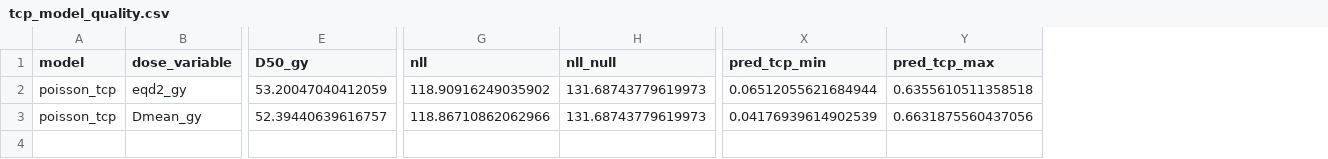
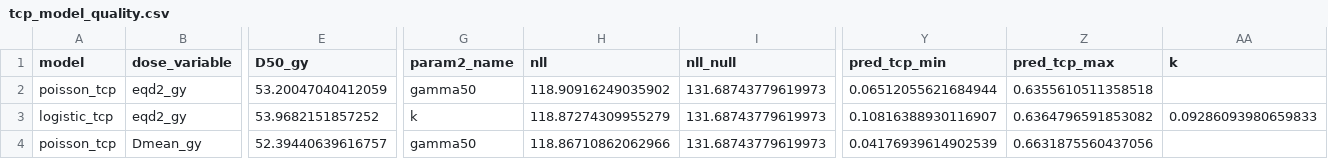
Before and after one commit to DmitriiZakharenko/tcp-modeling-gbm, a CSV file: reports/metrics/tcp_model_quality.csv, drawn as a sheet; only a part is shown, gaps mark what is left out; addresses are those after the commit; rows hold the shown columns only; the diff names each change by its address in the sheet, - before the commit and + after, or states it on an @@ line.

Commit message:
implement logistic tcp model with mle and report metrics
Logistic dose-response TCP(D)=1/(1+exp(-k(D-D50))); verified on 190
patients (D50=53.97 Gy, k=0.093, AUC=0.684); extend results reporting.

```diff
--- a/reports/metrics/tcp_model_quality.csv
+++ b/reports/metrics/tcp_model_quality.csv
+column G (param2_name), row 2: gamma50; row 4: gamma50
+column AA (k), empty
+row 3: logistic_tcp | eqd2_gy | 53.9682151857252 | k | 118.87274309955279 | 131.68743779619973 | 0.10816388930116907 | 0.6364796591853082 | 0.09286093980659833
```
Also changed, not shown: 5 other files.
